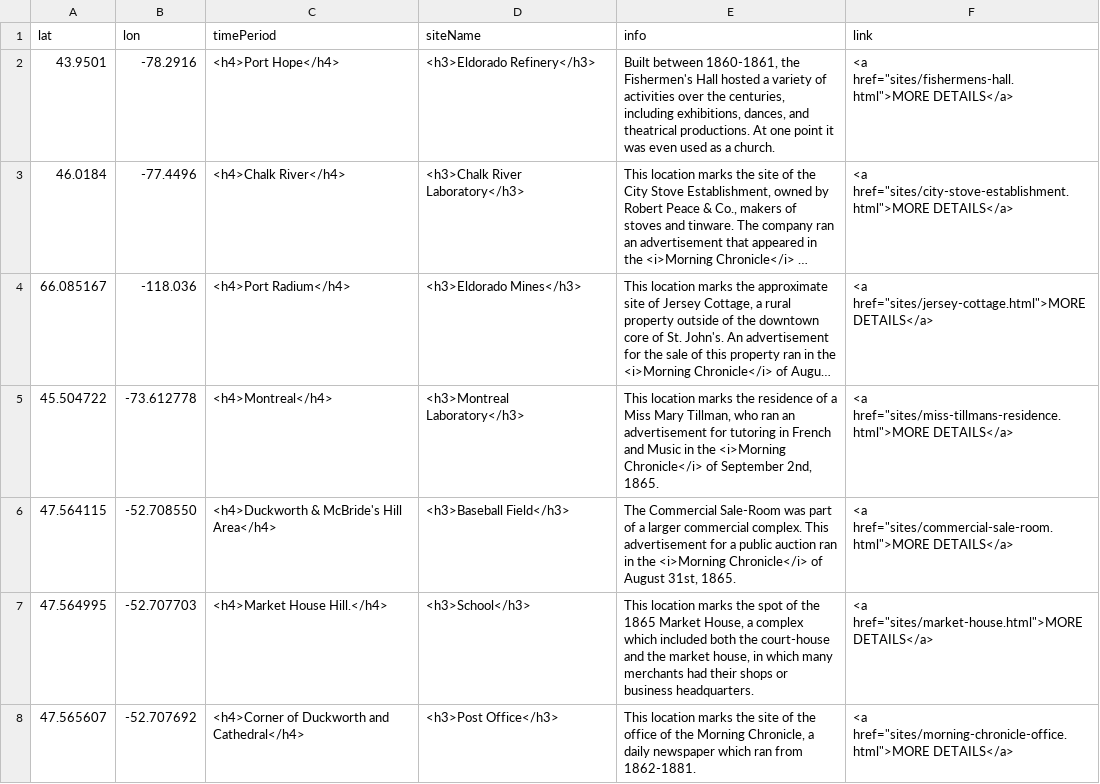
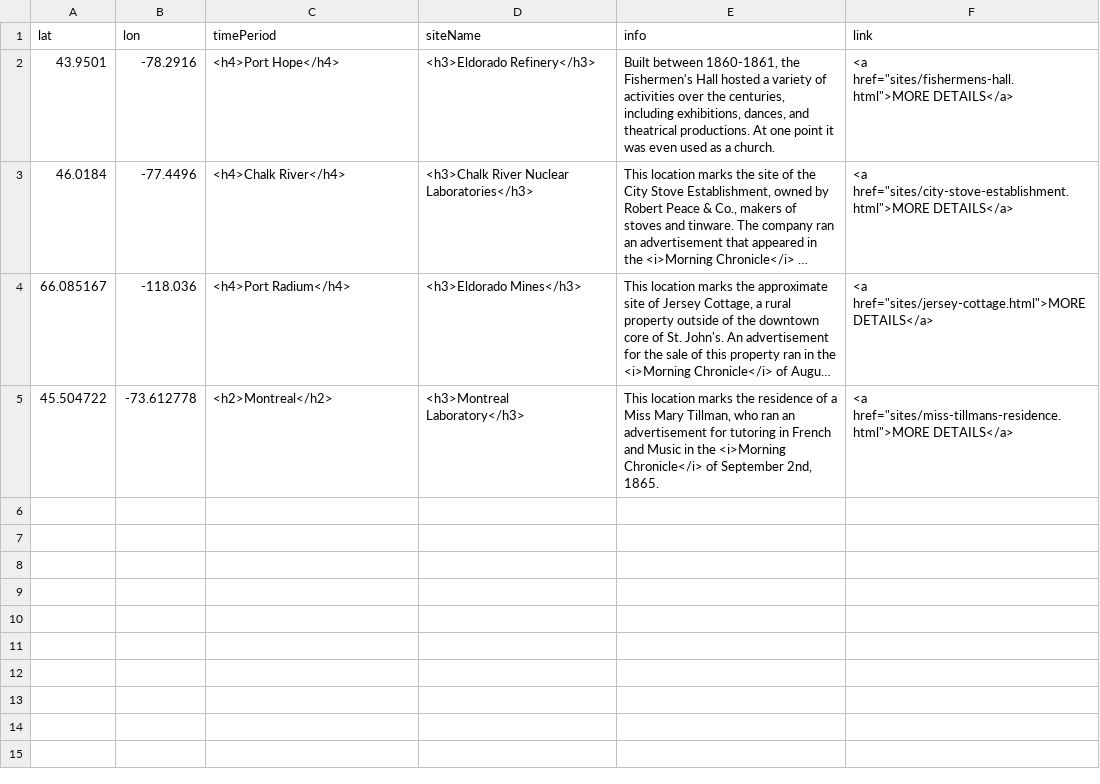
Before and after one commit to smol023/FNMI, a CSV file: sites/aa-sites-popup.csv, drawn as a sheet; long unchanged cells end in …; the diff names each change by its address in the sheet, - before the commit and + after, or states it on an @@ line.

Commit message:
Update aa-sites-popup.csv

```diff
--- a/sites/aa-sites-popup.csv
+++ b/sites/aa-sites-popup.csv
-D3 (siteName): <h3>Chalk River Laboratory</h3>
+D3 (siteName): <h3>Chalk River Nuclear Laboratories</h3>
-C5 (timePeriod): <h4>Montreal</h4>
+C5 (timePeriod): <h2>Montreal</h2>
-row 6: 47.564115 | -52.708550 | <h4>Duckworth & McBride's Hill Area</h4> | <h3>Baseball Field</h3> | The Commercial Sale-Room was part of a larger commercial complex. This advertisement for a public auction ran in the <i>Morning Chronicle</i> of August 31st, 1865. | <a href="sites/commercial-sale-room.html">MORE DETAILS</a>
-row 7: 47.564995 | -52.707703 | <h4>Market House Hill.</h4> | <h3>School</h3> | This location marks the spot of the 1865 Market House, a complex which included both the court-house and the market house, in which many merchants had their shops or business headquarters. | <a href="sites/market-house.html">MORE DETAILS</a>
-row 8: 47.565607 | -52.707692 | <h4>Corner of Duckworth and Cathedral</h4> | <h3>Post Office</h3> | This location marks the site of the office of the Morning Chronicle, a daily newspaper which ran from 1862-1881. | <a href="sites/morning-chronicle-office.html">MORE DETAILS</a>
```
